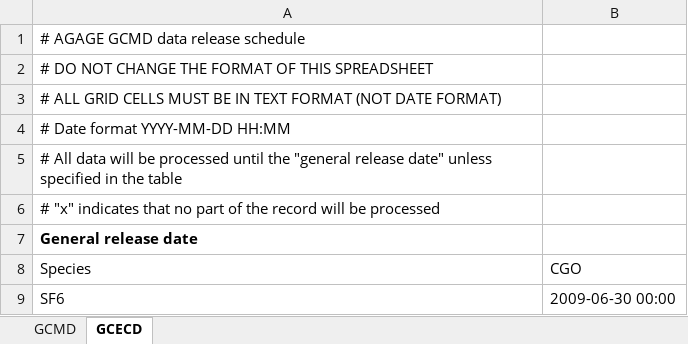
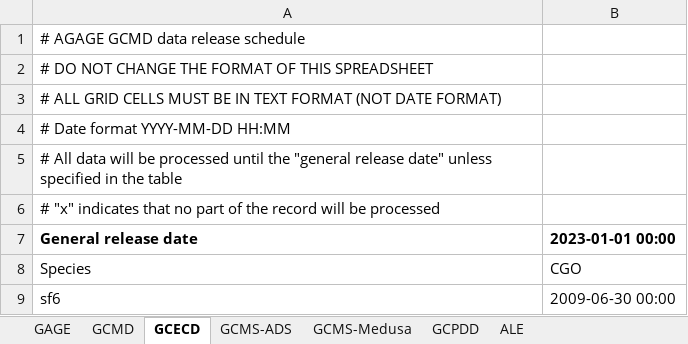
Before and after one commit to mrghg/agage-archive, an Excel workbook: data/data_selection/data_release_schedule.xlsx, sheet GCECD, drawn as a sheet; values as stored, in another font and other column widths than the file's, no borders; the diff names each change by its address in the sheet, - before the commit and + after, or states it on an @@ line.

Commit message:
WIP: Started a module to run processing. Added info to release schedule

```diff
--- a/data/data_selection/data_release_schedule.xlsx (sheet GCECD)
+++ b/data/data_selection/data_release_schedule.xlsx (sheet GCECD)
+sheet tab: GAGE
+sheet tab: GCMS-ADS
+sheet tab: GCMS-Medusa
+sheet tab: GCPDD
+sheet tab: ALE
-B7: (empty)
+B7: 2023-01-01 00:00
-A9 (General release date): SF6
+A9 (General release date): sf6
```
Also changed, not shown: sheet GCMD, data/data_selection/data_exclude.xlsx, 2 other files.
